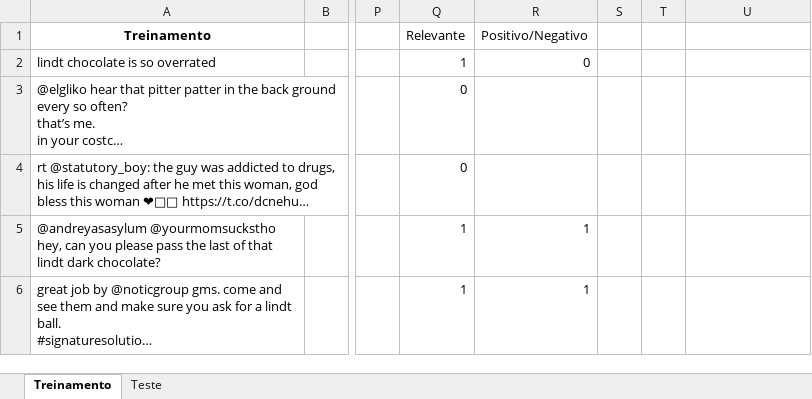
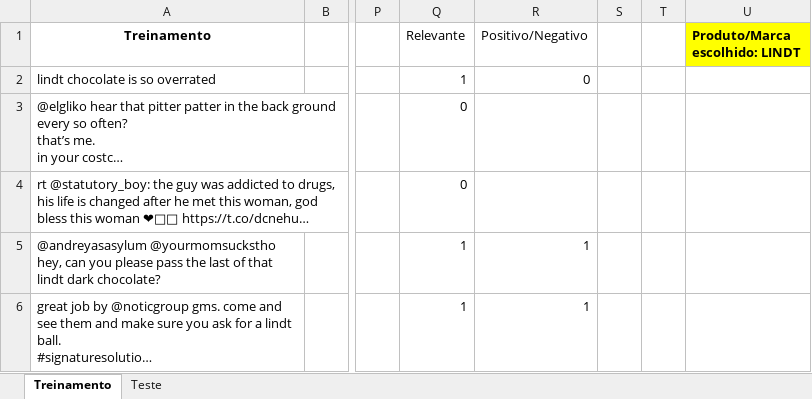
Before and after one commit to BeatrizAlexandre/Projeto_2, an Excel workbook: tweets_lindt_201809051819.xlsx, sheet Treinamento, drawn as a sheet; only a part is shown, gaps mark what is left out; long unchanged cells end in …; values as stored, in another font and other column widths than the file's, no borders; the diff names each change by its address in the sheet, - before the commit and + after, or states it on an @@ line.

Commit message:
marca adicionada

```diff
--- a/tweets_lindt_201809051819.xlsx (sheet Treinamento)
+++ b/tweets_lindt_201809051819.xlsx (sheet Treinamento)
-U1: (empty)
+U1: Produto/Marca escolhido: LINDT
-U1 fill: none
+U1 fill: #FFFF00
```
